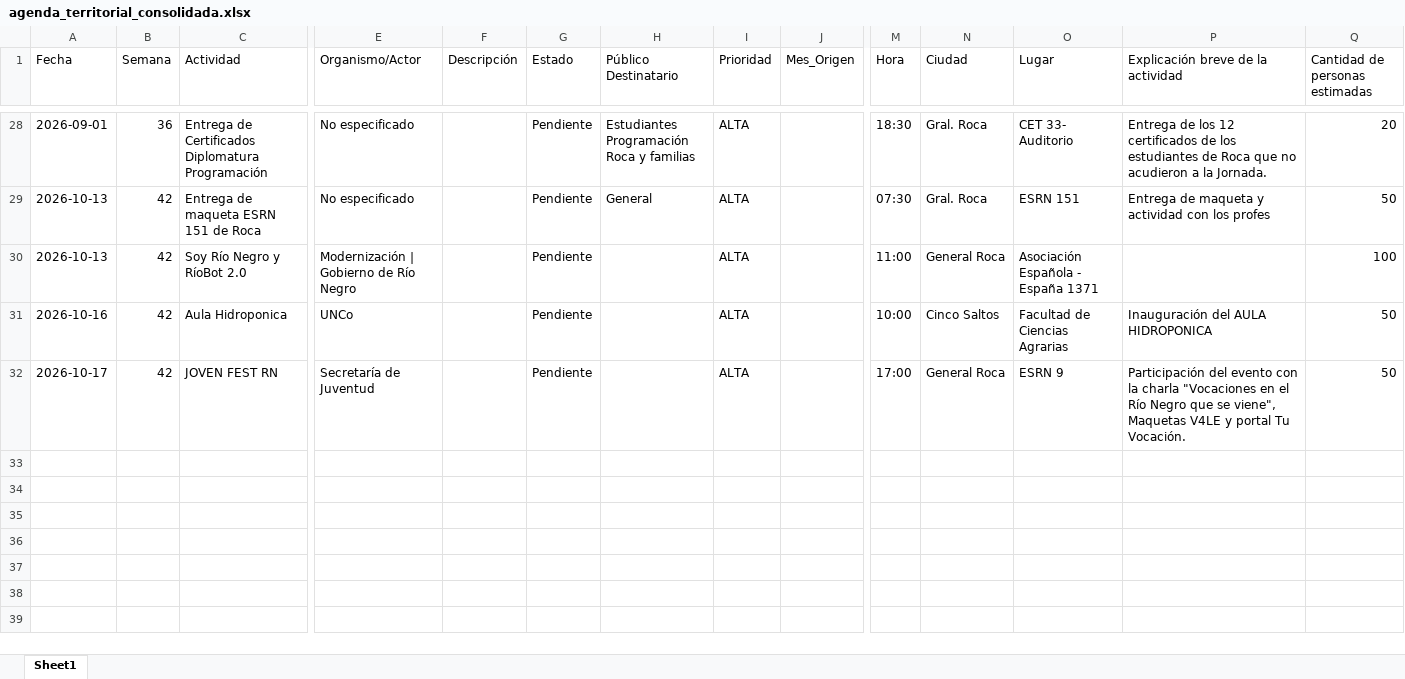
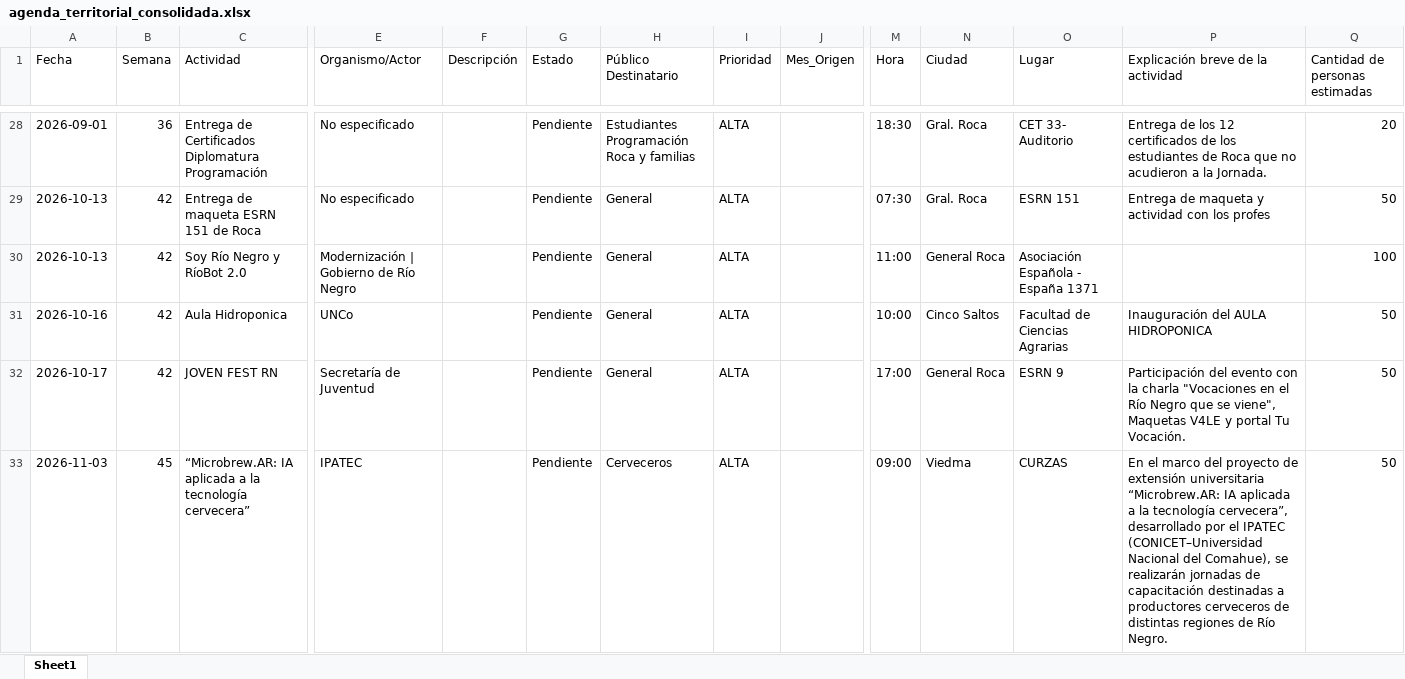
Before and after one commit to upeu-herramientasdigitales/agenda-territorial, an Excel workbook: agenda_territorial_consolidada.xlsx, sheet Sheet1, drawn as a sheet; only a part is shown, gaps mark what is left out; values as stored, in another font and other column widths than the file's, no borders; rows hold the shown columns only; the diff names each change by its address in the sheet, - before the commit and + after, or states it on an @@ line.

Commit message:
Añadir actividad: “Microbrew.AR: IA aplicada a la tecnología cervecera”

```diff
--- a/agenda_territorial_consolidada.xlsx (sheet Sheet1)
+++ b/agenda_territorial_consolidada.xlsx (sheet Sheet1)
-H30:H32 (Público Destinatario): (empty)
+H30:H32 (Público Destinatario): General
+row 33: 2026-11-03 | 45 | “Microbrew.AR: IA aplicada a la tecnología cervecera” | IPATEC |  | Pendiente | Cerveceros | ALTA |  | 09:00 | Viedma | CURZAS | En el marco del proyecto de extensión universitaria “Microbrew.AR: IA aplicada a la tecnología cervecera”, desarrollado por el IPATEC (CONICET–Universidad Nacional del Comahue), se realizarán jornadas de capacitación destinadas a productores cerveceros de distintas regiones de Río Negro. | 50
```
